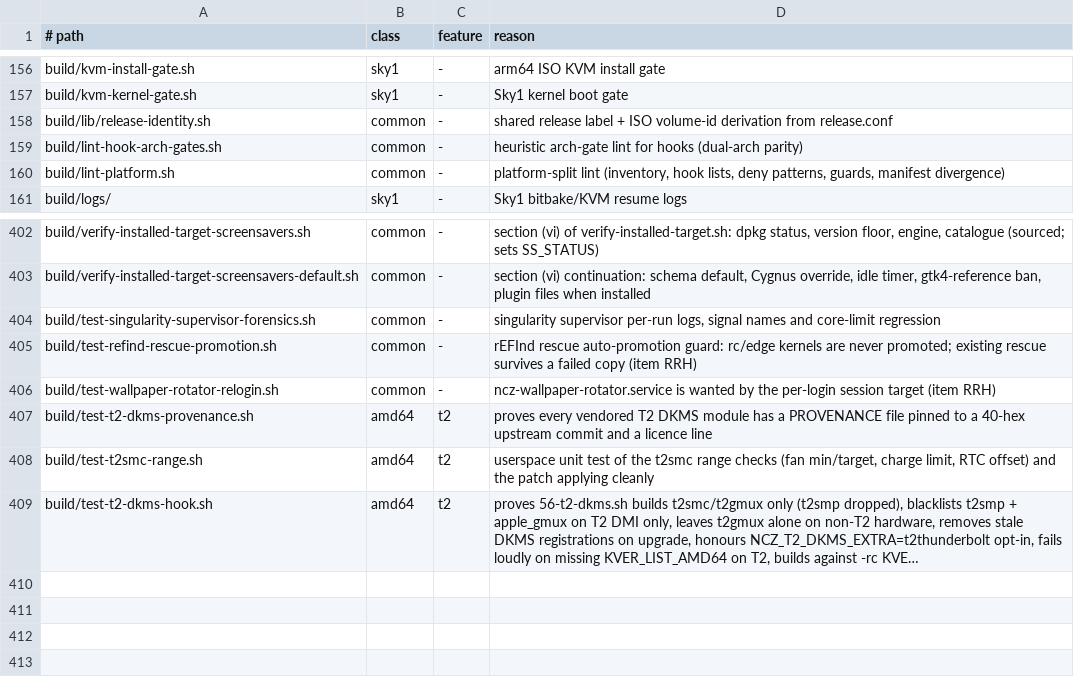
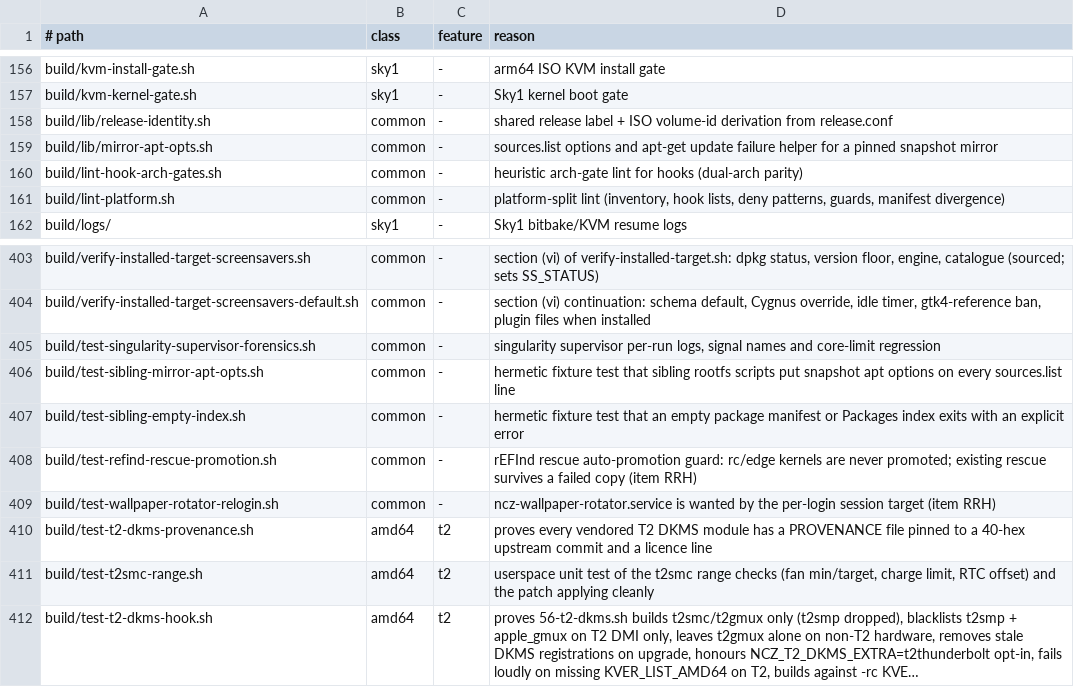
Before and after one commit to ncz-os/cix-installer, a TSV file: docs/platform-inventory.tsv, drawn as a sheet; only a part is shown, gaps mark what is left out; long unchanged cells end in …; the diff names each change by its address in the sheet, - before the commit and + after, or states it on an @@ line.

Commit message:
build: pass check-valid-until=no through the sibling rootfs scripts
build-mgmt-rootfs.sh, build-rescue-rootfs.sh and build-baked-rootfs.sh wrote
the chroot sources.list as a bare deb line. release.conf requires every
consumer of a pinned snapshot.debian.org mirror to pass
NCZ_BASE_MIRROR_APT_OPTS, and the pin 20260927T203404Z went invalid on
2026-10-04 20:14 UTC. build-forky-mirror.sh and build-desktop-mirror.sh
already append the option only while it is non-empty; these three did not.
debootstrap rewrites sources.list with no options, so the rewrite stays
after debootstrap.

mgmt also lists forky-updates and forky-security. The pin serves
forky-updates (empty Packages) and does not serve forky-security: that
pocket is on archive/debian-security, and its forky Packages files are
empty too. Both lines still get the option, so a missing Release fails in
the open instead of the base suite failing as an expired pin.

apt-get update failures now print their E:/W: lines. Under pipefail, grep .
in the mgmt and rescue package-list pipelines and grep -c in
build-forky-mirror.sh exited 1 on an empty input and killed the script
with no message; an empty list is now an explicit error, and a non-empty
list is unchanged.

```diff
--- a/docs/platform-inventory.tsv
+++ b/docs/platform-inventory.tsv
+row 159: build/lib/mirror-apt-opts.sh | common | - | sources.list options and apt-get update failure helper for a pinned snapshot mirror
+row 406: build/test-sibling-mirror-apt-opts.sh | common | - | hermetic fixture test that sibling rootfs scripts put snapshot apt options on every sources.list line
+row 407: build/test-sibling-empty-index.sh | common | - | hermetic fixture test that an empty package manifest or Packages index exits with an explicit error
```
Also changed, not shown: 7 other files.
